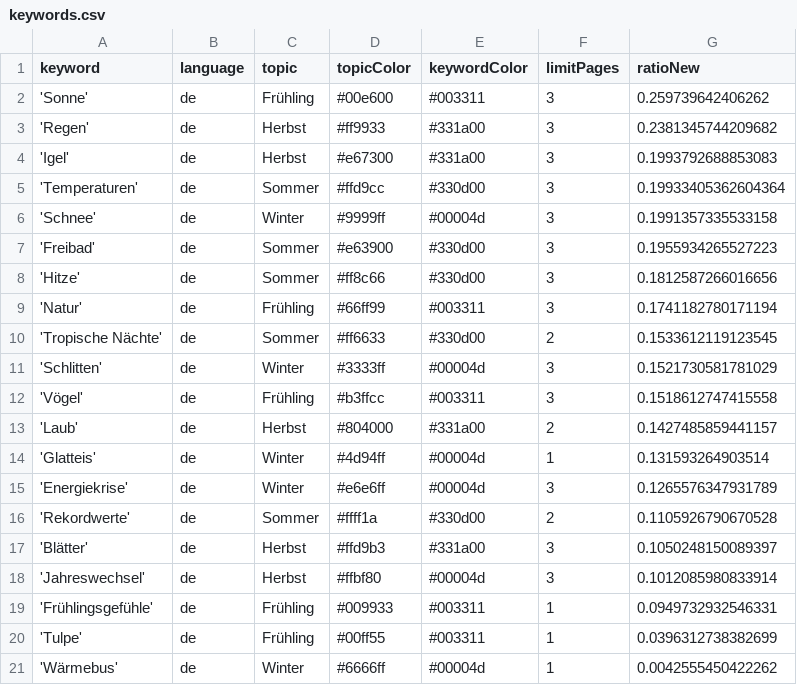
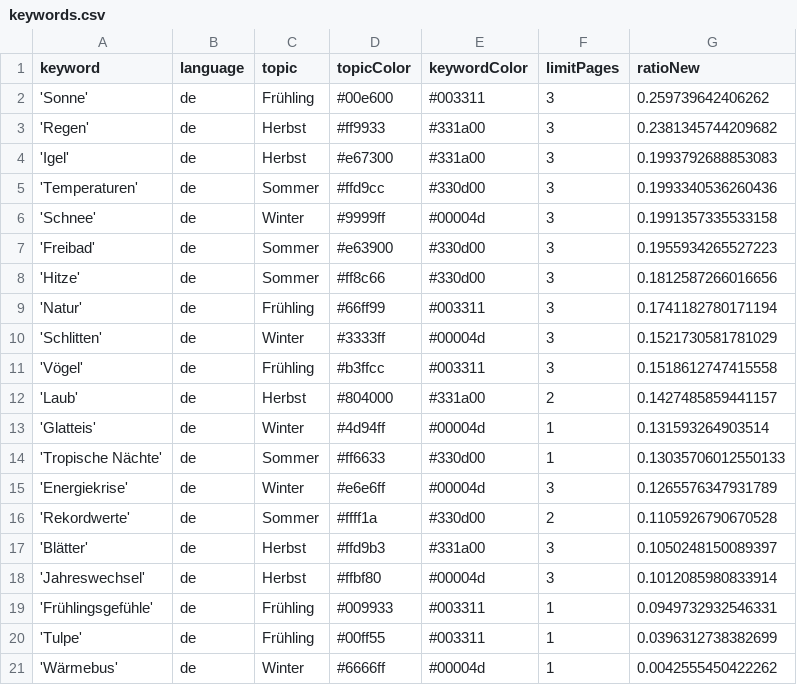
Before and after one commit to magaliekathrin-news/winterIsComing2, a CSV file: keywords.csv, drawn as a sheet.

Commit message:
Commit from GitHub Actions (harvest:0.0)

```diff
--- a/keywords.csv
+++ b/keywords.csv
@@ -4,3 +4,3 @@ keyword,language,topic,topicColor,keywordColor,limitPages,ratioNew
 'Igel',de,Herbst,#e67300,#331a00,3,0.1993792688853083
-'Temperaturen',de,Sommer,#ffd9cc,#330d00,3,0.19933405362604364
+'Temperaturen',de,Sommer,#ffd9cc,#330d00,3,0.1993340536260436
 'Schnee',de,Winter,#9999ff,#00004d,3,0.1991357335533158
@@ -9,3 +9,2 @@ keyword,language,topic,topicColor,keywordColor,limitPages,ratioNew
 'Natur',de,Frühling,#66ff99,#003311,3,0.1741182780171194
-'Tropische Nächte',de,Sommer,#ff6633,#330d00,2,0.1533612119123545
 'Schlitten',de,Winter,#3333ff,#00004d,3,0.1521730581781029
@@ -14,2 +13,3 @@ keyword,language,topic,topicColor,keywordColor,limitPages,ratioNew
 'Glatteis',de,Winter,#4d94ff,#00004d,1,0.131593264903514
+'Tropische Nächte',de,Sommer,#ff6633,#330d00,1,0.13035706012550133
 'Energiekrise',de,Winter,#e6e6ff,#00004d,3,0.1265576347931789
```
